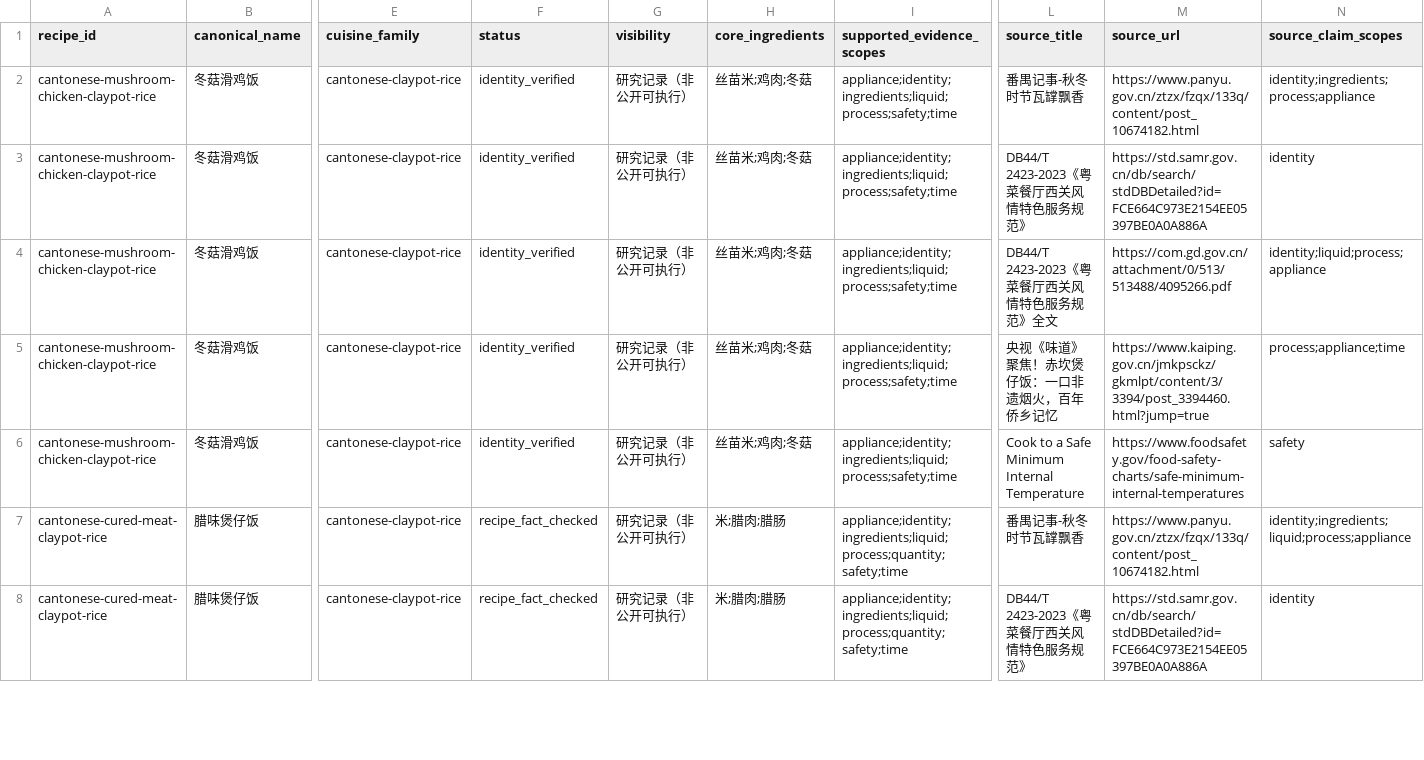
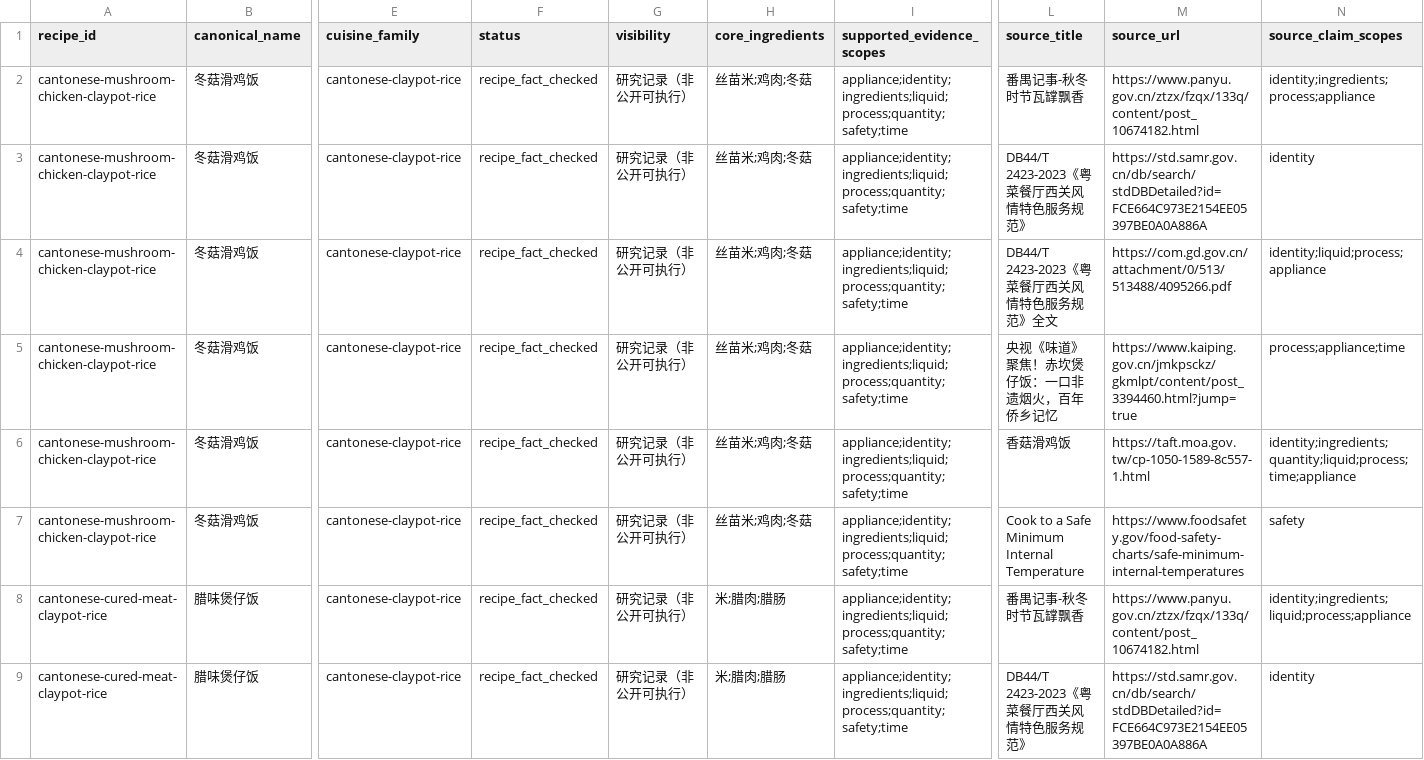
Before and after one commit to liuyuxin01210725-debug/yiguochu, a CSV file: docs/source-backed-one-pot-recipes.csv, drawn as a sheet; only a part is shown, gaps mark what is left out; addresses are those after the commit; rows hold the shown columns only; the diff names each change by its address in the sheet, - before the commit and + after, or states it on an @@ line.

Commit message:
data: structure source-backed mushroom chicken rice

```diff
--- a/docs/source-backed-one-pot-recipes.csv
+++ b/docs/source-backed-one-pot-recipes.csv
-F2:F5 (status): identity_verified
+F2:F5 (status): recipe_fact_checked
-I2:I5 (supported_evidence_scopes): appliance;identity;ingredients;liquid;process;safety;time
+I2:I5 (supported_evidence_scopes): appliance;identity;ingredients;liquid;process;quantity;safety;time
-M5 (source_url): https://www.kaiping.gov.cn/jmkpsckz/gkmlpt/content/3/3394/post_3394460.html?jump=true
+M5 (source_url): https://www.kaiping.gov.cn/jmkpsckz/gkmlpt/content/post_3394460.html?jump=true
+row 6: cantonese-mushroom-chicken-claypot-rice | 冬菇滑鸡饭 | cantonese-claypot-rice | recipe_fact_checked | 研究记录（非公开可执行） | 丝苗米;鸡肉;冬菇 | appliance;identity;ingredients;liquid;process;quantity;safety;time | 香菇滑鸡饭 | https://taft.moa.gov.tw/cp-1050-1589-8c557-1.html | identity;ingredients;quantity;liquid;process;time;appliance
-F7 (status): identity_verified
+F7 (status): recipe_fact_checked
-I7 (supported_evidence_scopes): appliance;identity;ingredients;liquid;process;safety;time
+I7 (supported_evidence_scopes): appliance;identity;ingredients;liquid;process;quantity;safety;time
```
Also changed, not shown: 3 other files.
